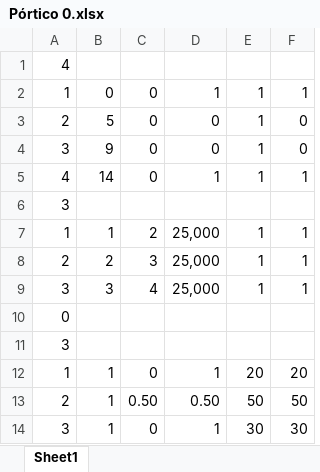
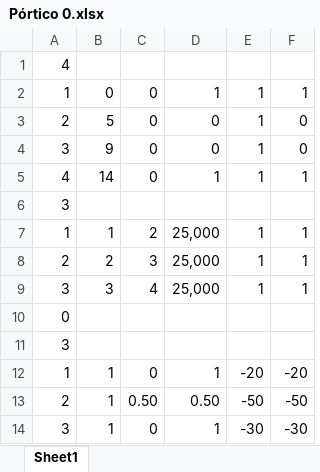
Before and after one commit to stephanJoao/mac023, an Excel workbook: Pórtico 0.xlsx, sheet Sheet1, drawn as a sheet; values as stored, in another font and other column widths than the file's, no borders; the diff names each change by its address in the sheet, - before the commit and + after, or states it on an @@ line.

```diff
--- a/Pórtico 0.xlsx (sheet Sheet1)
+++ b/Pórtico 0.xlsx (sheet Sheet1)
-E12: 20
+E12: -20
-F12: 20
+F12: -20
-E13: 50
+E13: -50
-F13: 50
+F13: -50
-E14: 30
+E14: -30
-F14: 30
+F14: -30
```
Also changed, not shown: Pórtico 2.xlsx, Pórtico 3.xlsx, 1 other file.
